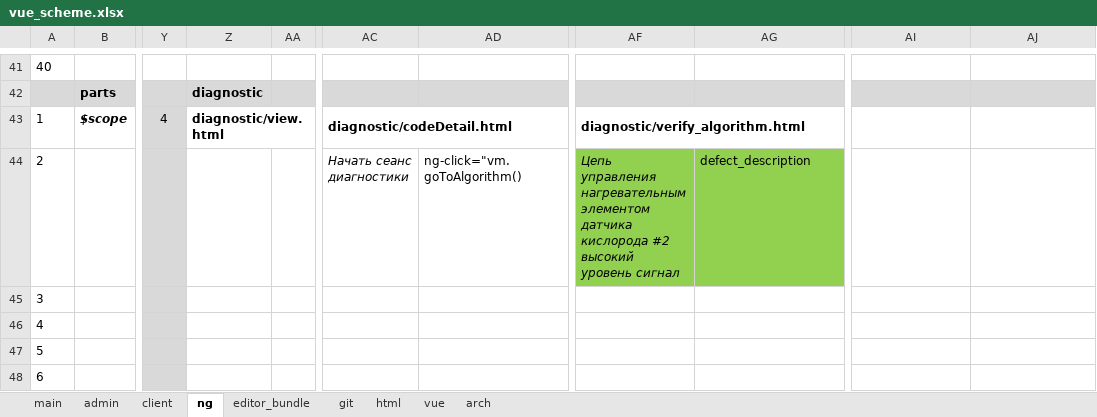
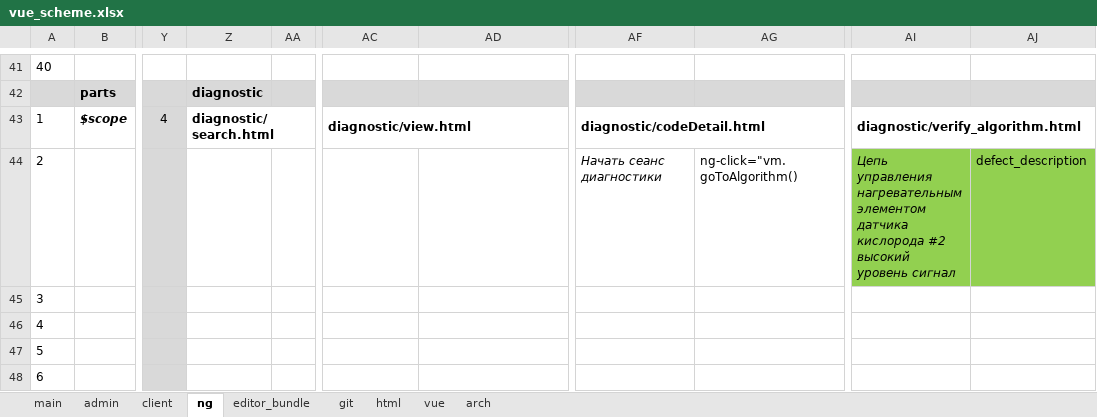
Before and after one commit to sowlru/vue-test, an Excel workbook: vue_scheme.xlsx, sheet ng, drawn as a sheet; only a part is shown, gaps mark what is left out; values as stored, in another font and other column widths than the file's, no borders; charts and pictures not drawn; the diff names each change by its address in the sheet, - before the commit and + after, or states it on an @@ line.

Commit message:
Add siteTestAdv in html

```diff
--- a/vue_scheme.xlsx (sheet ng)
+++ b/vue_scheme.xlsx (sheet ng)
-Z43: diagnostic/view.html
+Z43: diagnostic/search.html
-AC43: diagnostic/codeDetail.html
+AC43: diagnostic/view.html
-AF43: diagnostic/verify_algorithm.html
+AF43: diagnostic/codeDetail.html
-AI43: (empty)
+AI43: diagnostic/verify_algorithm.html
+AI43:AJ43 merged
-AC44: Начать сеанс диагностики
+AC44: (empty)
-AD44: ng-click="vm.goToAlgorithm()
+AD44: (empty)
-AF44: Цепь управления нагревательным элементом датчика кислорода #2 высокий уровень сигнал
+AF44: Начать сеанс диагностики
-AF44:AG44 fill: #92D050
+AF44:AG44 fill: none
-AG44: defect_description
+AG44: ng-click="vm.goToAlgorithm()
-AI44: (empty)
+AI44: Цепь управления нагревательным элементом датчика кислорода #2 высокий уровень сигнал
-AI44:AJ44 fill: none
+AI44:AJ44 fill: #92D050
-AJ44: (empty)
+AJ44: defect_description
```
Also changed, not shown: sheet main, 3 other files.
